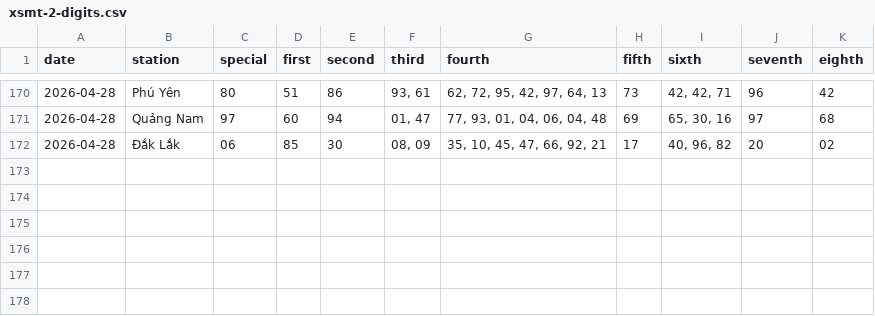
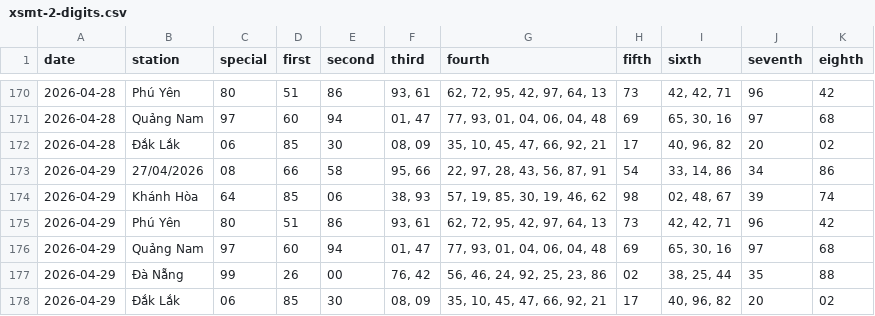
Before and after one commit to tuanseo5t-alt/xsmn-xsmt, a CSV file: data/xsmt/xsmt-2-digits.csv, drawn as a sheet; only a part is shown, gaps mark what is left out.

```diff
--- a/data/xsmt/xsmt-2-digits.csv
+++ b/data/xsmt/xsmt-2-digits.csv
@@ -172 +172,7 @@ date,station,special,first,second,third,fourth,fifth,sixth,seventh,eighth
 2026-04-28,Đắk Lắk,06,85,30,"08, 09","35, 10, 45, 47, 66, 92, 21",17,"40, 96, 82",20,02
+2026-04-29,27/04/2026,08,66,58,"95, 66","22, 97, 28, 43, 56, 87, 91",54,"33, 14, 86",34,86
+2026-04-29,Khánh Hòa,64,85,06,"38, 93","57, 19, 85, 30, 19, 46, 62",98,"02, 48, 67",39,74
+2026-04-29,Phú Yên,80,51,86,"93, 61","62, 72, 95, 42, 97, 64, 13",73,"42, 42, 71",96,42
+2026-04-29,Quảng Nam,97,60,94,"01, 47","77, 93, 01, 04, 06, 04, 48",69,"65, 30, 16",97,68
+2026-04-29,Đà Nẵng,99,26,00,"76, 42","56, 46, 24, 92, 25, 23, 86",02,"38, 25, 44",35,88
+2026-04-29,Đắk Lắk,06,85,30,"08, 09","35, 10, 45, 47, 66, 92, 21",17,"40, 96, 82",20,02
```
Also changed, not shown: data/xsmt/xsmt-sparse.csv, data/xsmt/xsmt.csv, 10 other files.
